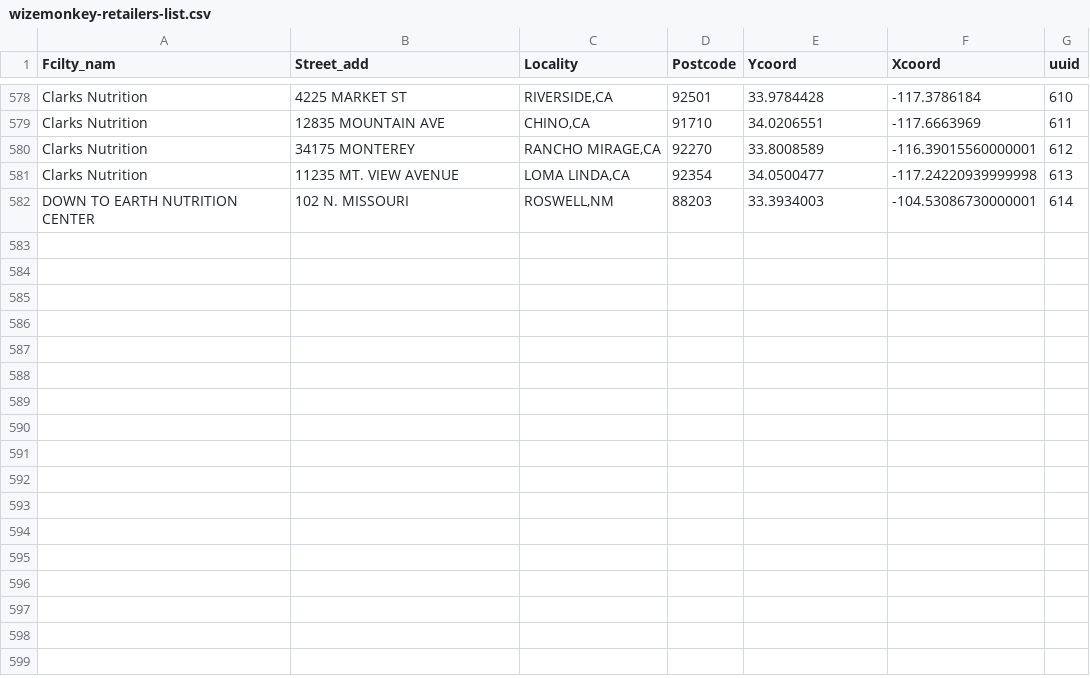
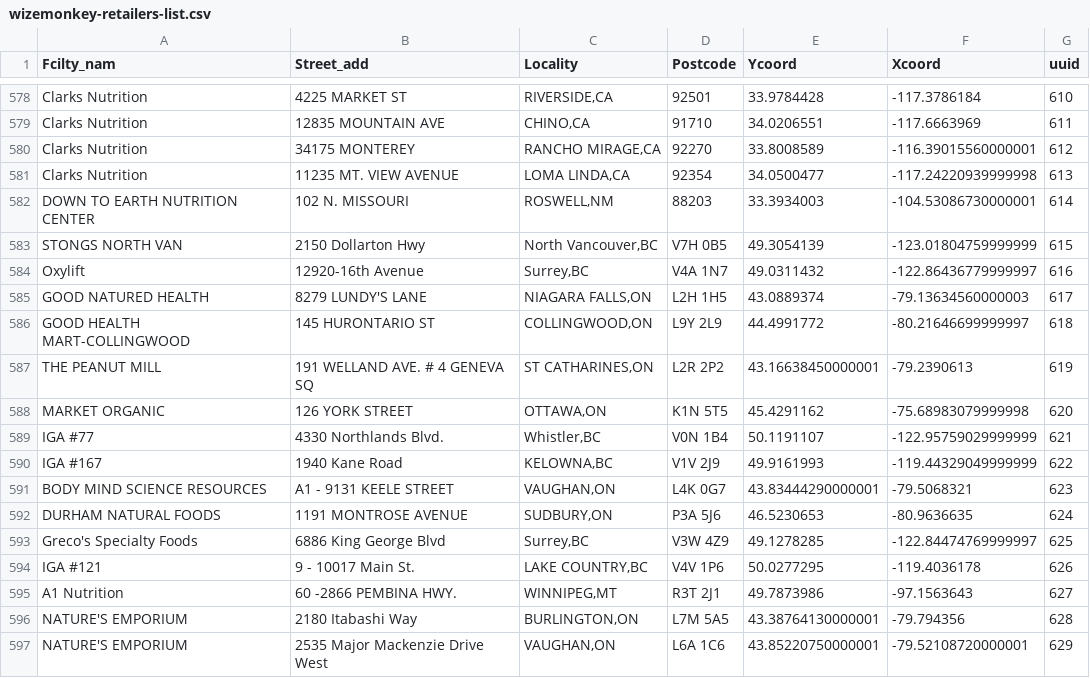
Before and after one commit to drinkwize/StoreData, a CSV file: wizemonkey-retailers-list.csv, drawn as a sheet; only a part is shown, gaps mark what is left out.

Commit message:
Update wizemonkey-retailers-list.csv

```diff
--- a/wizemonkey-retailers-list.csv
+++ b/wizemonkey-retailers-list.csv
@@ -582 +582,16 @@
 "DOWN TO EARTH NUTRITION CENTER","102 N. MISSOURI","ROSWELL,NM","88203","33.3934003","-104.53086730000001","614"
+"STONGS NORTH VAN","2150 Dollarton Hwy","North Vancouver,BC","V7H 0B5","49.3054139","-123.01804759999999","615"
+"Oxylift","12920-16th Avenue","Surrey,BC","V4A 1N7","49.0311432","-122.86436779999997","616"
+"GOOD NATURED HEALTH","8279 LUNDY'S LANE","NIAGARA FALLS,ON","L2H 1H5","43.0889374","-79.13634560000003","617"
+"GOOD HEALTH MART-COLLINGWOOD","145 HURONTARIO ST","COLLINGWOOD,ON","L9Y 2L9","44.4991772","-80.21646699999997","618"
+"THE PEANUT MILL","191 WELLAND AVE. # 4 GENEVA SQ","ST CATHARINES,ON","L2R 2P2","43.16638450000001","-79.2390613","619"
+"MARKET ORGANIC","126 YORK STREET","OTTAWA,ON","K1N 5T5","45.4291162","-75.68983079999998","620"
+"IGA #77","4330 Northlands Blvd.","Whistler,BC","V0N 1B4","50.1191107","-122.95759029999999","621"
+"IGA #167","1940 Kane Road","KELOWNA,BC","V1V 2J9","49.9161993","-119.44329049999999","622"
+"BODY MIND SCIENCE RESOURCES","A1 - 9131 KEELE STREET","VAUGHAN,ON","L4K 0G7","43.83444290000001","-79.5068321","623"
+"DURHAM NATURAL FOODS","1191 MONTROSE AVENUE","SUDBURY,ON","P3A 5J6","46.5230653","-80.9636635","624"
+"Greco's Specialty Foods","6886 King George Blvd","Surrey,BC","V3W 4Z9","49.1278285","-122.84474769999997","625"
+"IGA #121","9 - 10017 Main St.","LAKE COUNTRY,BC","V4V 1P6","50.0277295","-119.4036178","626"
+"A1 Nutrition","60 -2866 PEMBINA HWY.","WINNIPEG,MT","R3T 2J1","49.7873986","-97.1563643","627"
+"NATURE'S EMPORIUM","2180 Itabashi Way","BURLINGTON,ON","L7M 5A5","43.38764130000001","-79.794356","628"
+"NATURE'S EMPORIUM","2535 Major Mackenzie Drive West","VAUGHAN,ON","L6A 1C6","43.85220750000001","-79.52108720000001","629"
```
